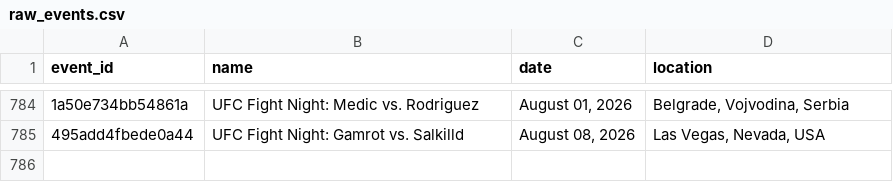
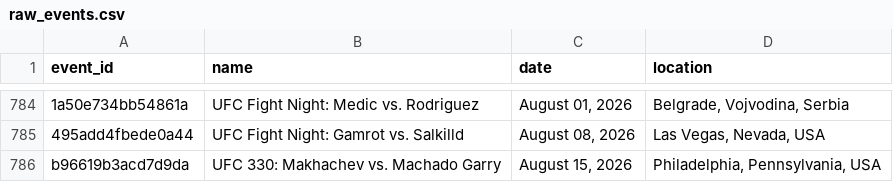
Before and after one commit to tahainahrakan/ufc-fight-outcome-prediction, a CSV file: data/raw/raw_events.csv, drawn as a sheet; only a part is shown, gaps mark what is left out; the diff names each change by its address in the sheet, - before the commit and + after, or states it on an @@ line.

```diff
--- a/data/raw/raw_events.csv
+++ b/data/raw/raw_events.csv
+row 786: b96619b3acd7d9da | UFC 330: Makhachev vs. Machado Garry | August 15, 2026 | Philadelphia, Pennsylvania, USA
```
Also changed, not shown: data/processed/fighter_snapshots.csv, data/processed/test.csv, 8 other files.
